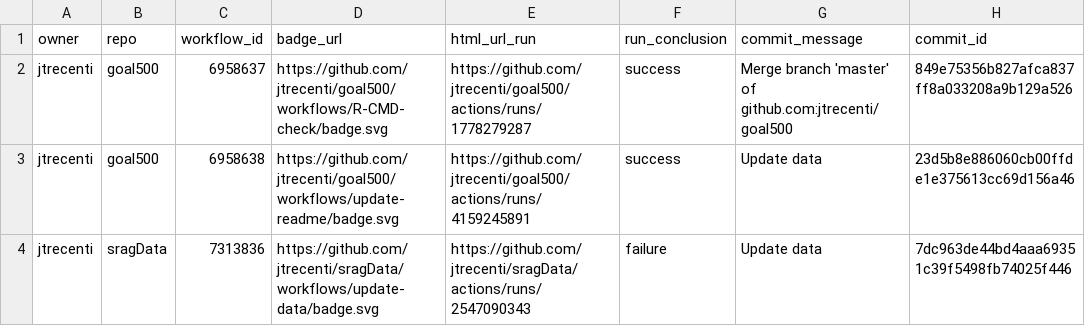
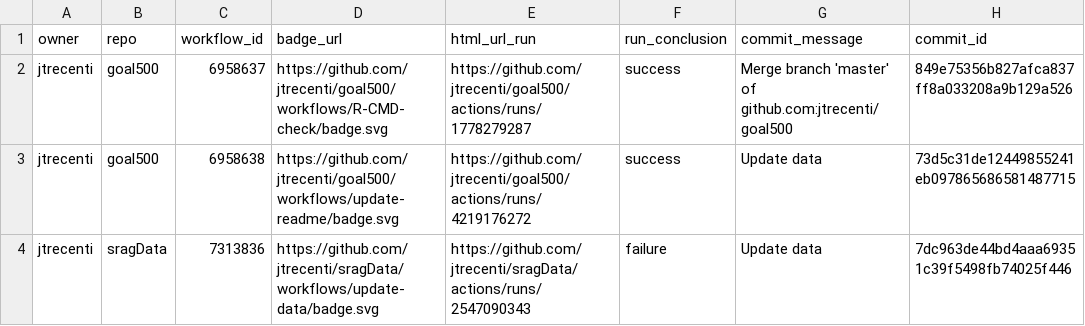
Before and after one commit to jtrecenti/status, a CSV file: repos.csv, drawn as a sheet; only a part is shown; the diff names each change by its address in the sheet, - before the commit and + after, or states it on an @@ line.

```diff
--- a/repos.csv
+++ b/repos.csv
-E3 (html_url_run): https://github.com/jtrecenti/goal500/actions/runs/4159245891
+E3 (html_url_run): https://github.com/jtrecenti/goal500/actions/runs/4219176272
-H3 (commit_id): 23d5b8e886060cb00ffde1e375613cc69d156a46
+H3 (commit_id): 73d5c31de12449855241eb097865686581487715
```
Also changed, not shown: 1 other file.
